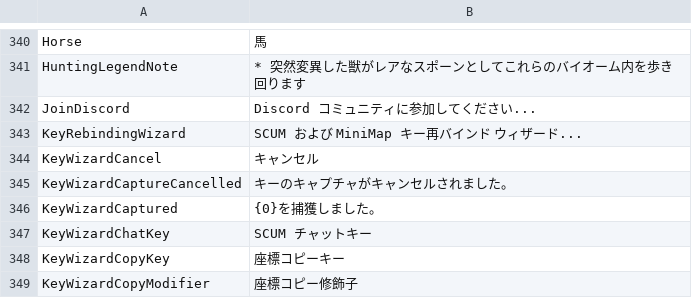
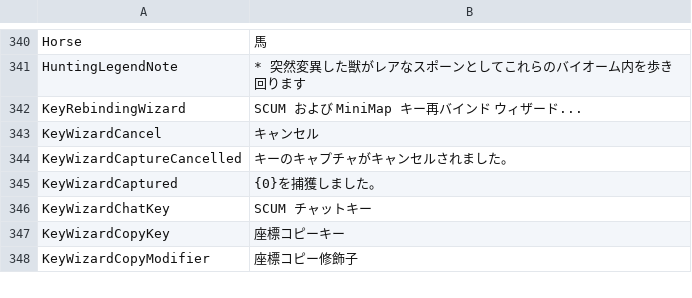
Before and after one commit to z-xmzy/scum-minimap, a TSV file: source/resources/ui-strings-ja.tsv, drawn as a sheet; only a part is shown, gaps mark what is left out.

```diff
--- a/source/resources/ui-strings-ja.tsv
+++ b/source/resources/ui-strings-ja.tsv
@@ -341,3 +341,2 @@ Horse	"馬"
 HuntingLegendNote	"* 突然変異した獣がレアなスポーンとしてこれらのバイオーム内を歩き回ります"
-JoinDiscord	"Discord コミュニティに参加してください..."
 KeyRebindingWizard	"SCUM および MiniMap キー再バインド ウィザード..."
```
Also changed, not shown: source/resources/ui-strings-cs.tsv, source/resources/ui-strings-it.tsv, 12 other files.
